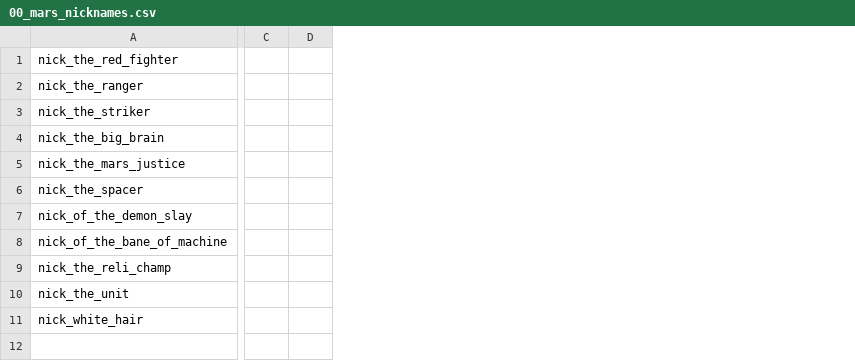
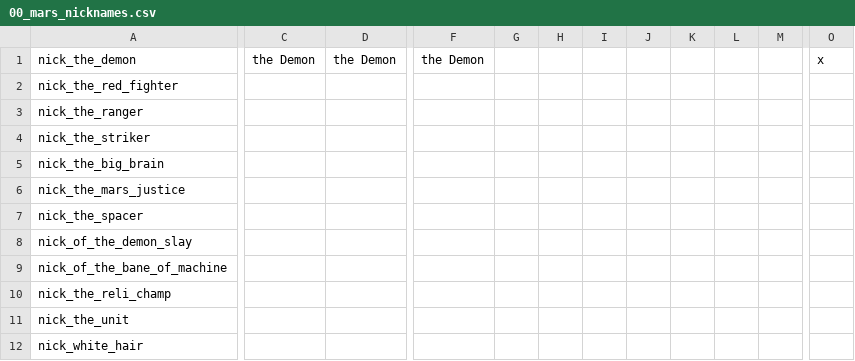
Before and after one commit to Zombaxx/MiddleMars, a CSV file: Middle Mars/localisation/00_mars_nicknames.csv, drawn as a sheet; only a part is shown, gaps mark what is left out; removed rows and columns are numbered as before the commit, all else as after; rows hold the shown columns only; the diff covers the shown part only; the diff names each change by its address in the sheet, - before the commit and + after, or states it on an @@ line.

Commit message:
localization fix

```diff
--- a/Middle Mars/localisation/00_mars_nicknames.csv
+++ b/Middle Mars/localisation/00_mars_nicknames.csv
-column C, empty
-column D, empty
+column C, empty
+column D, empty
+column F, empty
+column G, empty
+column H, empty
+column I, empty
+column J, empty
+column K, empty
+column L, empty
+column M, empty
+column O, empty
+row 1: nick_the_demon | the Demon | the Demon | the Demon |  |  |  |  |  |  |  | x
```
Also changed, not shown: 1 added column elsewhere in this file.
